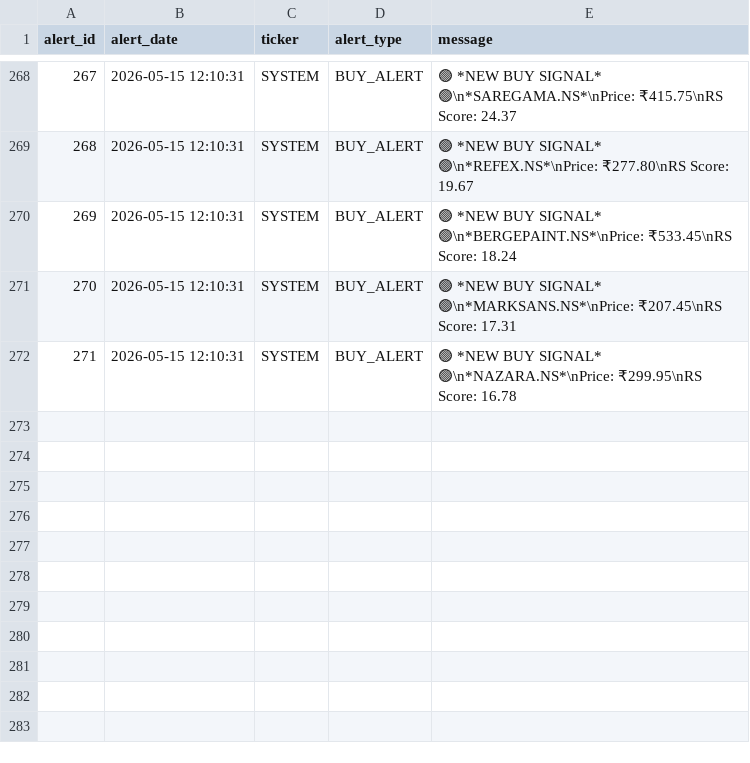
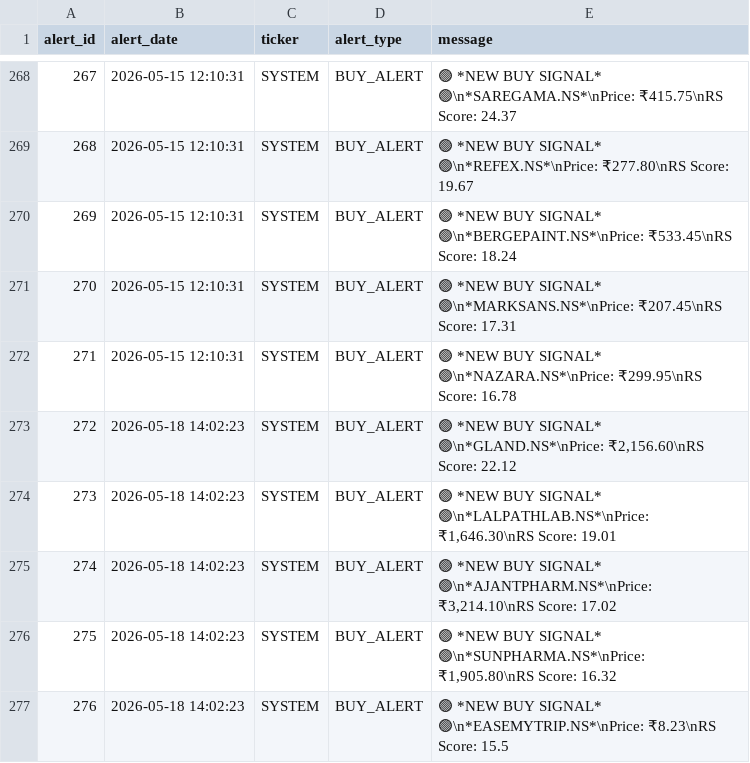
Before and after one commit to adi-git01/nifty-dashboard, a CSV file: data/alerts_log.csv, drawn as a sheet; only a part is shown, gaps mark what is left out.

```diff
--- a/data/alerts_log.csv
+++ b/data/alerts_log.csv
@@ -272 +272,6 @@ alert_id,alert_date,ticker,alert_type,message
 271,2026-05-15 12:10:31,SYSTEM,BUY_ALERT,🟢 *NEW BUY SIGNAL* 🟢\n*NAZARA.NS*\nPrice: ₹299.95\nRS Score: 16.78
+272,2026-05-18 14:02:23,SYSTEM,BUY_ALERT,"🟢 *NEW BUY SIGNAL* 🟢\n*GLAND.NS*\nPrice: ₹2,156.60\nRS Score: 22.12"
+273,2026-05-18 14:02:23,SYSTEM,BUY_ALERT,"🟢 *NEW BUY SIGNAL* 🟢\n*LALPATHLAB.NS*\nPrice: ₹1,646.30\nRS Score: 19.01"
+274,2026-05-18 14:02:23,SYSTEM,BUY_ALERT,"🟢 *NEW BUY SIGNAL* 🟢\n*AJANTPHARM.NS*\nPrice: ₹3,214.10\nRS Score: 17.02"
+275,2026-05-18 14:02:23,SYSTEM,BUY_ALERT,"🟢 *NEW BUY SIGNAL* 🟢\n*SUNPHARMA.NS*\nPrice: ₹1,905.80\nRS Score: 16.32"
+276,2026-05-18 14:02:23,SYSTEM,BUY_ALERT,🟢 *NEW BUY SIGNAL* 🟢\n*EASEMYTRIP.NS*\nPrice: ₹8.23\nRS Score: 15.5
```
Also changed, not shown: data/dna3_equity_curve.csv, data/ias_signal_log.csv, 7 other files.
